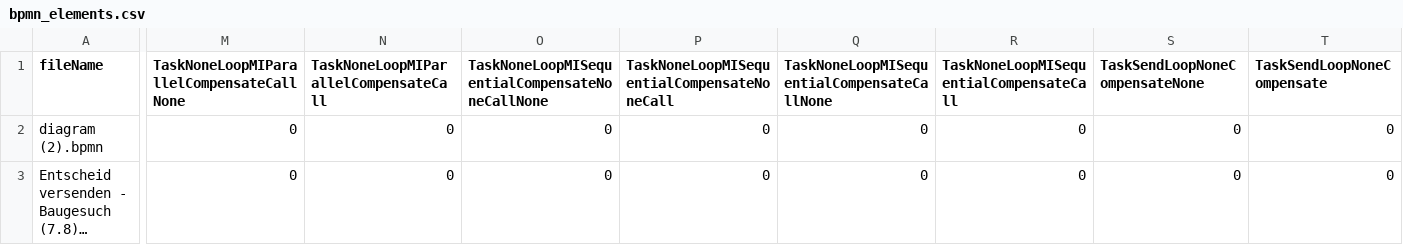
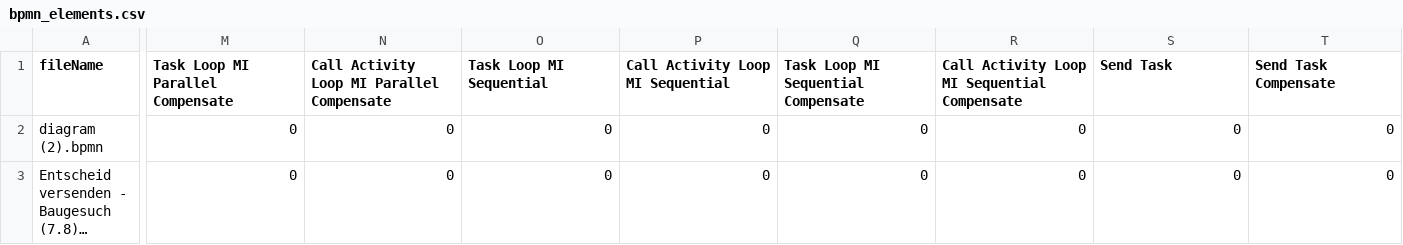
Before and after one commit to PROSLab/BPMN-Inspector, a CSV file: src/main/resources/bpmnCounterOutput/bpmn_elements.csv, drawn as a sheet; only a part is shown, gaps mark what is left out; long unchanged cells end in …; the diff covers the shown part only; the diff names each change by its address in the sheet, - before the commit and + after, or states it on an @@ line.

```diff
--- a/src/main/resources/bpmnCounterOutput/bpmn_elements.csv
+++ b/src/main/resources/bpmnCounterOutput/bpmn_elements.csv
-M1: TaskNoneLoopMIParallelCompensateCallNone
+M1: Task Loop MI Parallel Compensate
-N1: TaskNoneLoopMIParallelCompensateCall
+N1: Call Activity Loop MI Parallel Compensate
-O1: TaskNoneLoopMISequentialCompensateNoneCallNone
+O1: Task Loop MI Sequential
-P1: TaskNoneLoopMISequentialCompensateNoneCall
+P1: Call Activity Loop MI Sequential
-Q1: TaskNoneLoopMISequentialCompensateCallNone
+Q1: Task Loop MI Sequential Compensate
-R1: TaskNoneLoopMISequentialCompensateCall
+R1: Call Activity Loop MI Sequential Compensate
-S1: TaskSendLoopNoneCompensateNone
+S1: Send Task
-T1: TaskSendLoopNoneCompensate
+T1: Send Task Compensate
```
Also changed, not shown: 52 edited cells elsewhere in this file, 4 other files.
